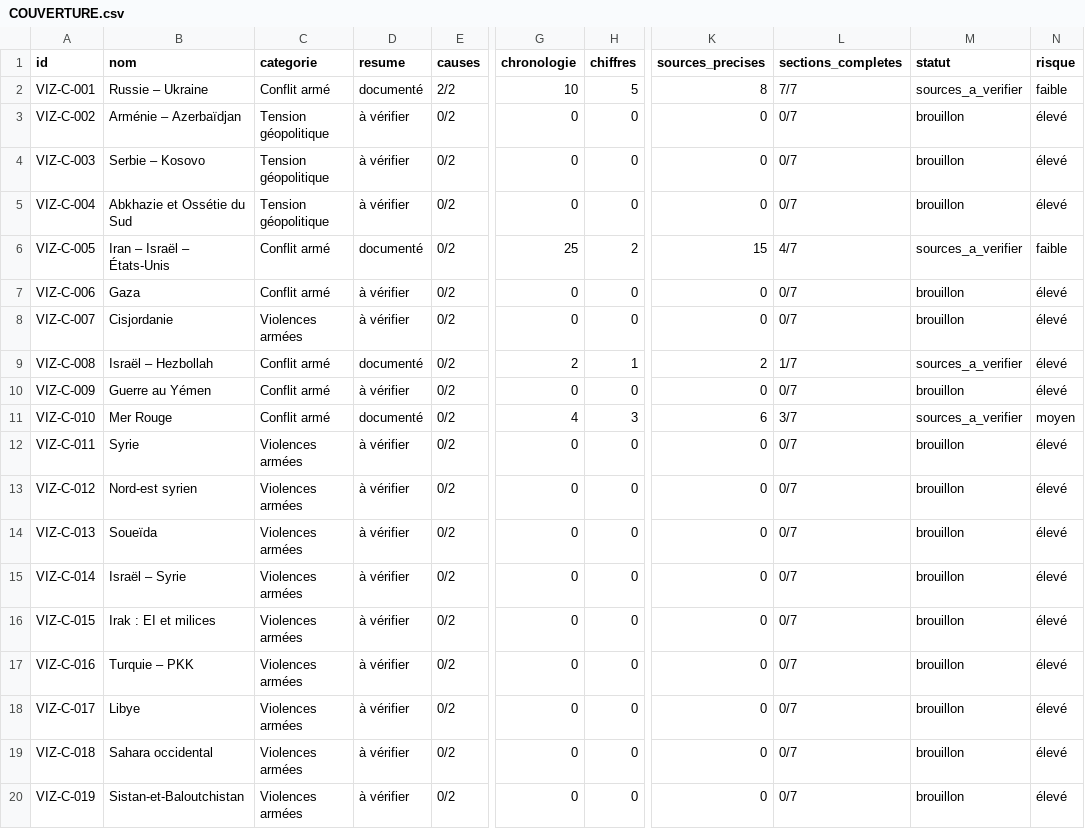
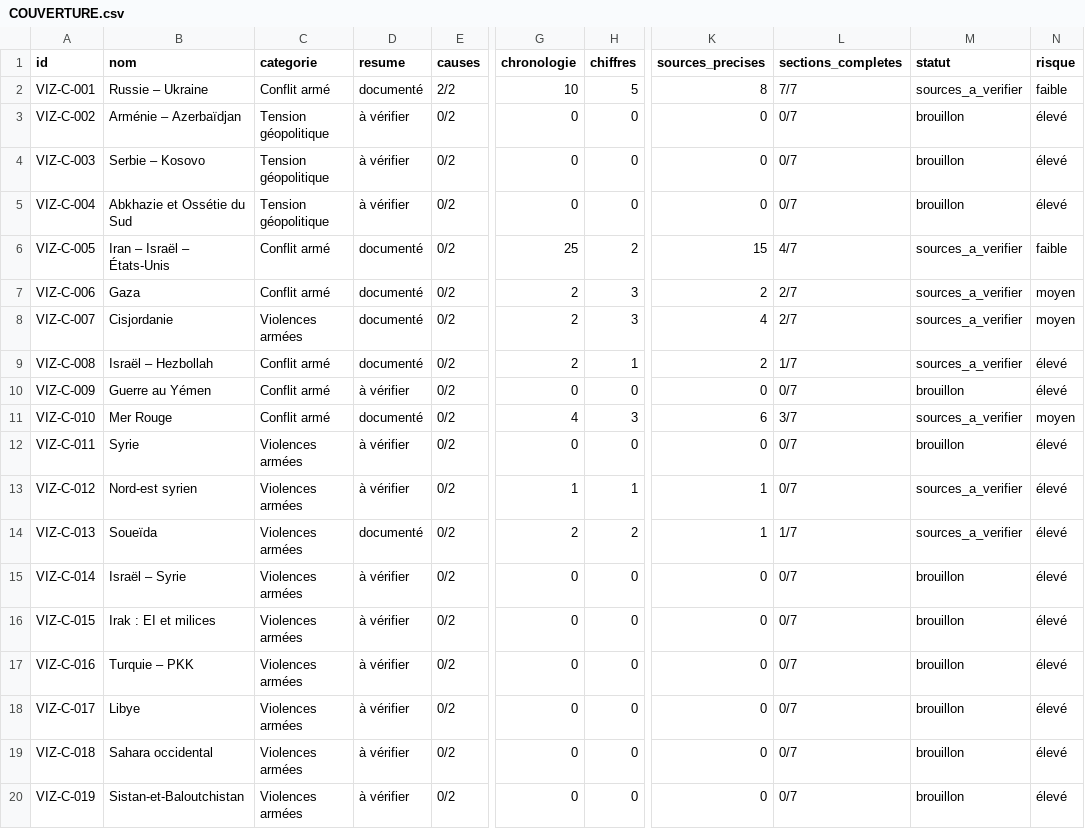
Before and after one commit to Elr0ssi/hub2gether-claude-Local, a CSV file: docs/conflits/COUVERTURE.csv, drawn as a sheet; only a part is shown, gaps mark what is left out; the diff covers the shown part only; the diff names each change by its address in the sheet, - before the commit and + after, or states it on an @@ line.

```diff
--- a/docs/conflits/COUVERTURE.csv
+++ b/docs/conflits/COUVERTURE.csv
-D7:D8 (resume): à vérifier
+D7:D8 (resume): documenté
-G7:G8 (chronologie): 0
+G7:G8 (chronologie): 2
-H7:H8 (chiffres): 0
+H7:H8 (chiffres): 3
-K7 (sources_precises): 0
+K7 (sources_precises): 2
-L7:L8 (sections_completes): 0/7
+L7:L8 (sections_completes): 2/7
-M7:M8 (statut): brouillon
+M7:M8 (statut): sources_a_verifier
-N7:N8 (risque): élevé
+N7:N8 (risque): moyen
-K8 (sources_precises): 0
+K8 (sources_precises): 4
-G13 (chronologie): 0
+G13 (chronologie): 1
-H13 (chiffres): 0
+H13 (chiffres): 1
-K13:K14 (sources_precises): 0
+K13:K14 (sources_precises): 1
-M13:M14 (statut): brouillon
+M13:M14 (statut): sources_a_verifier
-D14 (resume): à vérifier
+D14 (resume): documenté
-G14 (chronologie): 0
+G14 (chronologie): 2
-H14 (chiffres): 0
+H14 (chiffres): 2
-L14 (sections_completes): 0/7
+L14 (sections_completes): 1/7
```
Also changed, not shown: 20 edited cells elsewhere in this file, 10 other files.
